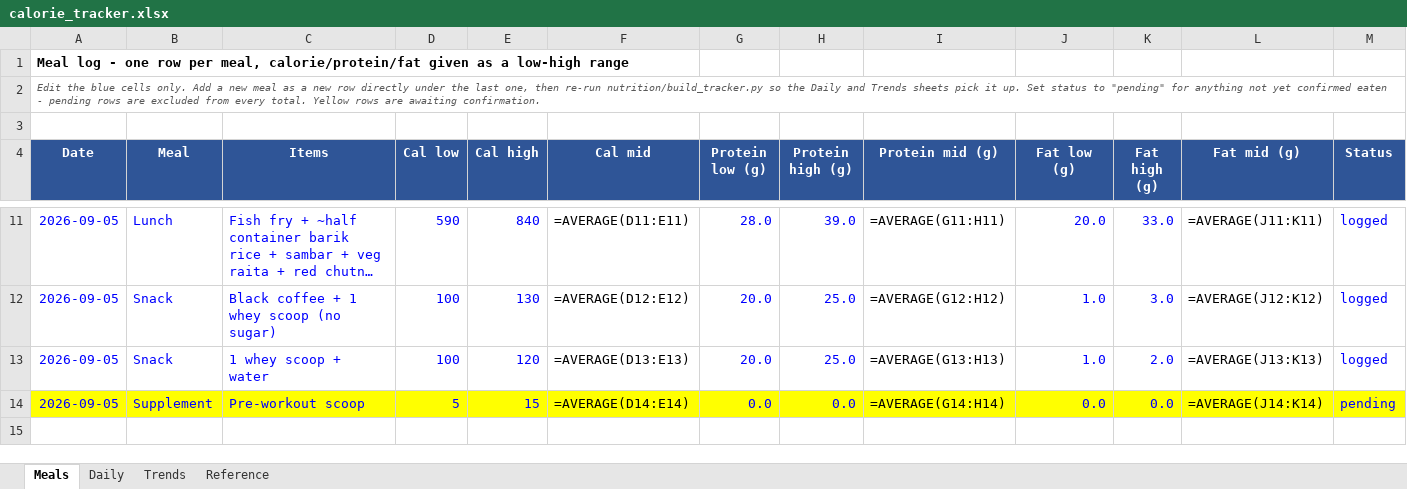
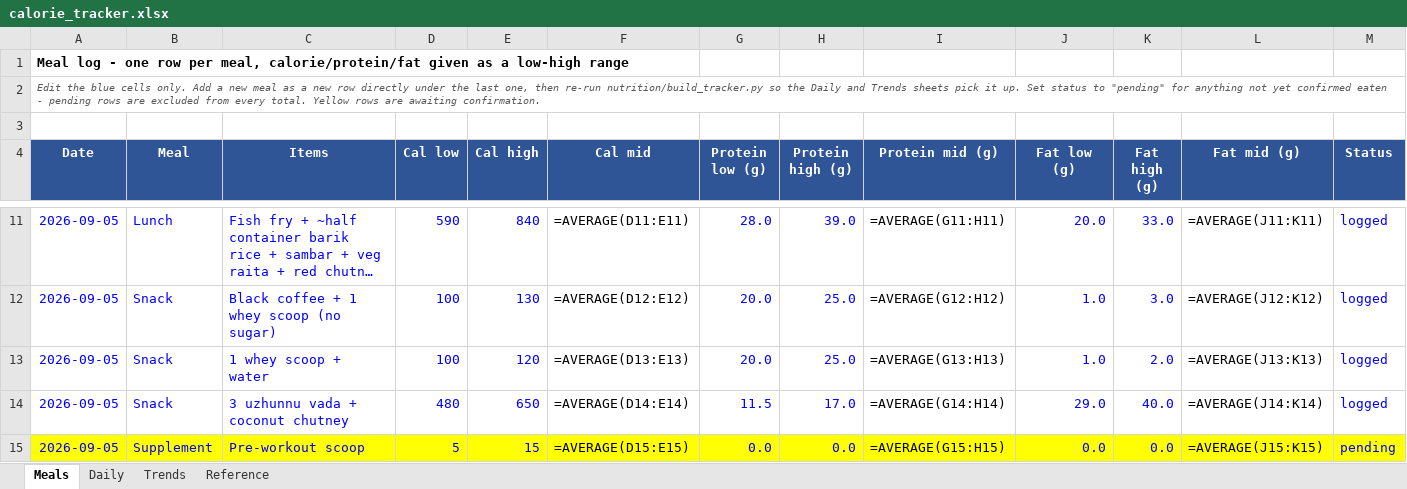
Before and after one commit to cakiran369/Kiranwebsite, an Excel workbook: nutrition/calorie_tracker.xlsx, sheet Meals, drawn as a sheet; only a part is shown, gaps mark what is left out; long unchanged cells end in …; values as stored, in another font and other column widths than the file's, no borders; formulas without a stored value are shown as written; addresses are those after the commit; rows hold the shown columns only; the diff names each change by its address in the sheet, - before the commit and + after, or states it on an @@ line.

```diff
--- a/nutrition/calorie_tracker.xlsx (sheet Meals)
+++ b/nutrition/calorie_tracker.xlsx (sheet Meals)
+row 14: 2026-09-05 | Snack | 3 uzhunnu vada + coconut chutney | 480 | 650 | =AVERAGE(D14:E14) | 11.5 | 17.0 | =AVERAGE(G14:H14) | 29.0 | 40.0 | =AVERAGE(J14:K14) | logged
-F15 (Cal mid): =AVERAGE(D14:E14)
+F15 (Cal mid): =AVERAGE(D15:E15)
-I15 (Protein mid (g)): =AVERAGE(G14:H14)
+I15 (Protein mid (g)): =AVERAGE(G15:H15)
-L15 (Fat mid (g)): =AVERAGE(J14:K14)
+L15 (Fat mid (g)): =AVERAGE(J15:K15)
```
Also changed, not shown: sheet Daily, sheet Reference, 4 other files.
